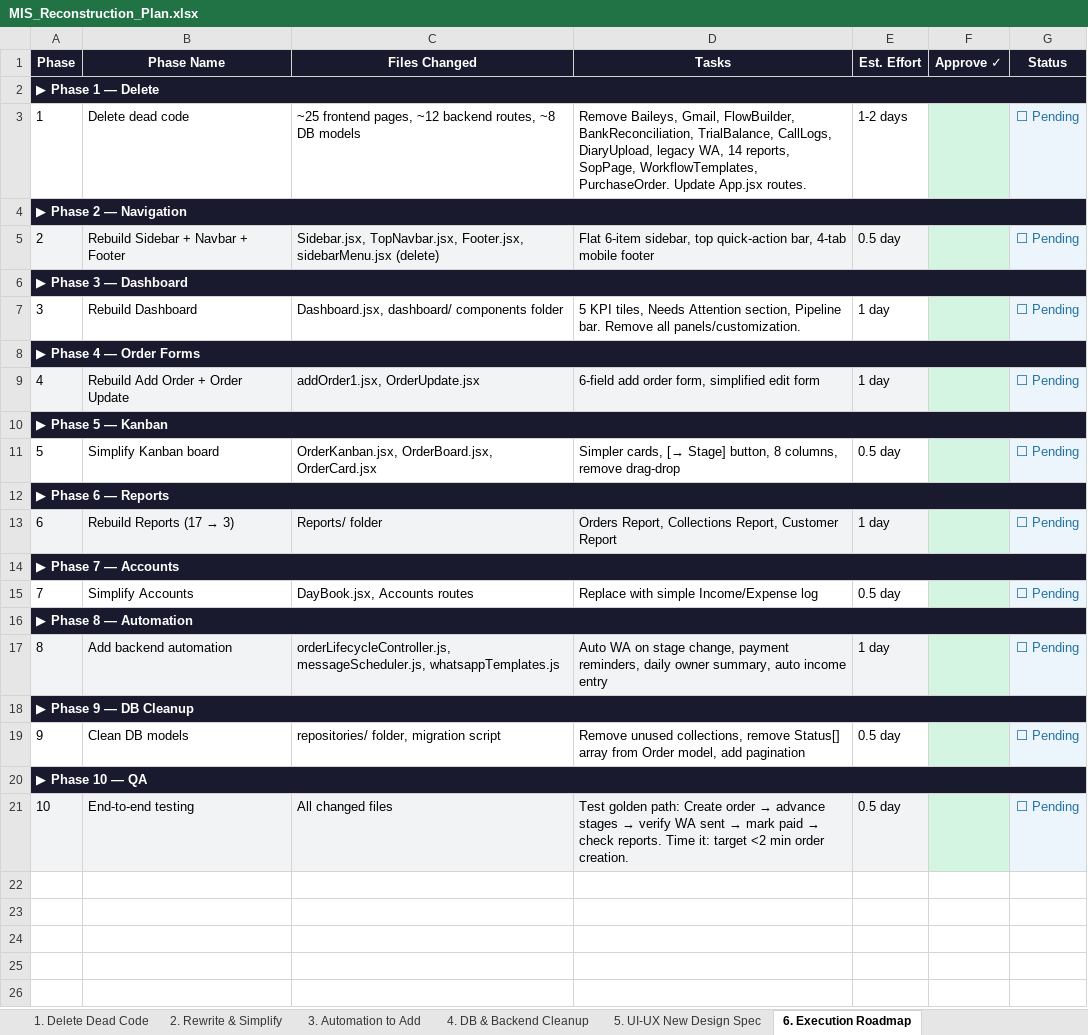
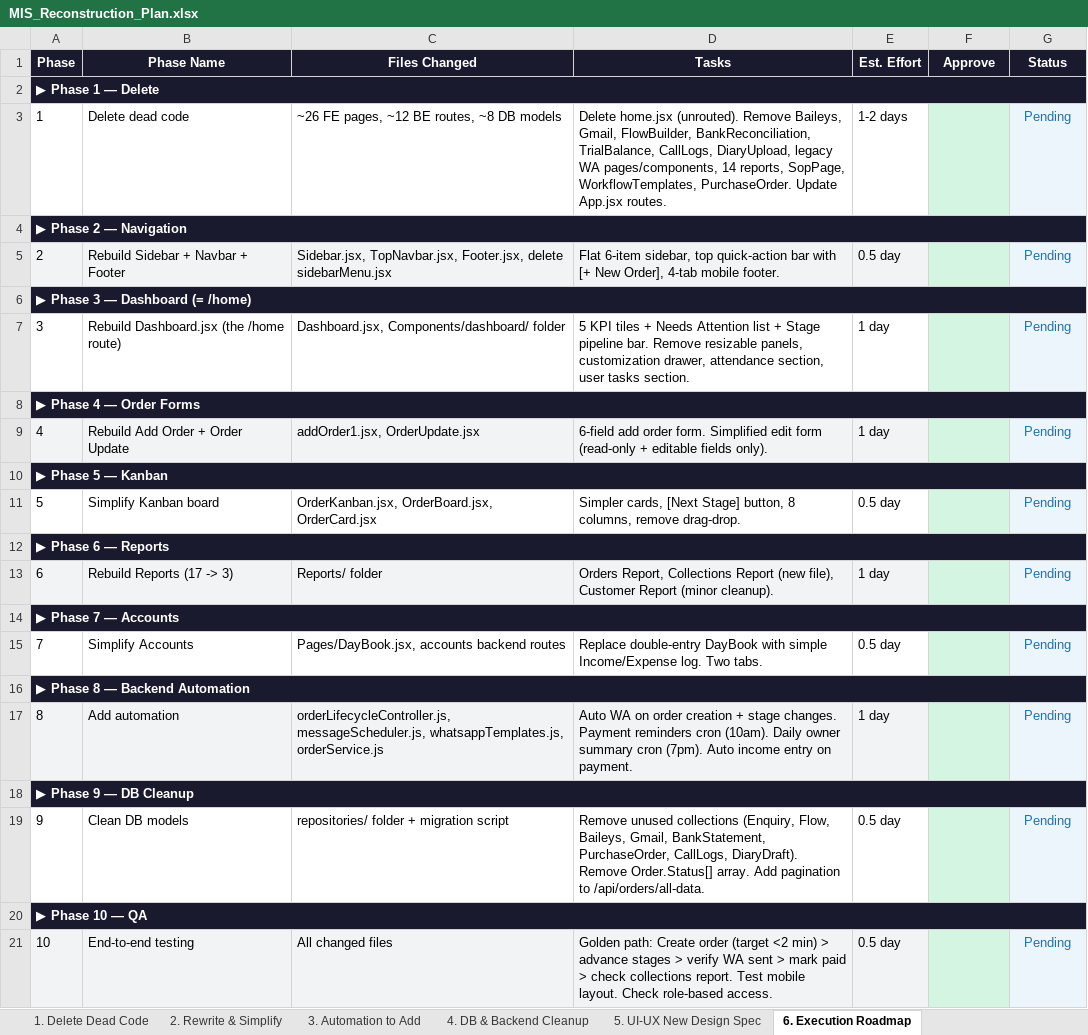
Before and after one commit to mesanjusk/MIS-Both-, an Excel workbook: MIS_Reconstruction_Plan.xlsx, sheet 6. Execution Roadmap, drawn as a sheet; values as stored, in another font and other column widths than the file's, no borders; the diff names each change by its address in the sheet, - before the commit and + after, or states it on an @@ line.

```diff
--- a/MIS_Reconstruction_Plan.xlsx (sheet 6. Execution Roadmap)
+++ b/MIS_Reconstruction_Plan.xlsx (sheet 6. Execution Roadmap)
-F1: Approve ✓
+F1: Approve
-C3 (Files Changed): ~25 frontend pages, ~12 backend routes, ~8…
+C3 (Files Changed): ~26 FE pages, ~12 BE routes, ~8…
-D3 (Tasks): Remove Baileys, Gmail, FlowBuilder, BankReconciliation, TrialBalance, CallLogs, DiaryUpload, legacy WA, 14 reports,…
+D3 (Tasks): Delete home.jsx (unrouted). Remove Baileys, Gmail, FlowBuilder, BankReconciliation, TrialBalance, CallLogs, DiaryUpload, legacy WA pages/components, 14 reports,…
-G3 (Status): ⬜ Pending
+G3 (Status): Pending
-C5 (Files Changed): …TopNavbar.jsx, Footer.jsx, sidebarMenu.jsx (delete)
+C5 (Files Changed): …TopNavbar.jsx, Footer.jsx, delete sidebarMenu.jsx
-D5 (Tasks): …top quick-action bar, 4-tab mobile footer
+D5 (Tasks): …top quick-action bar with [+ New Order], 4-tab mobile footer.
-G5 (Status): ⬜ Pending
+G5 (Status): Pending
-A6 (Phase): ▶ Phase 3 — Dashboard
+A6 (Phase): ▶ Phase 3 — Dashboard (= /home)
-B7 (Phase Name): Rebuild Dashboard
+B7 (Phase Name): Rebuild Dashboard.jsx (the /home route)
-C7 (Files Changed): Dashboard.jsx, dashboard/ components folder
+C7 (Files Changed): Dashboard.jsx, Components/dashboard/ folder
-D7 (Tasks): 5 KPI tiles, Needs Attention section, Pipeline bar. Remove all panels/customization.
+D7 (Tasks): 5 KPI tiles + Needs Attention list + Stage pipeline bar. Remove resizable panels, customization drawer, attendance section, user tasks section.
-G7 (Status): ⬜ Pending
+G7 (Status): Pending
-D9 (Tasks): …add order form, simplified edit form
+D9 (Tasks): …add order form. Simplified edit form (read-only + editable fields only).
-G9 (Status): ⬜ Pending
+G9 (Status): Pending
-D11 (Tasks): Simpler cards, [→ Stage] button, 8 columns, remove drag-drop
+D11 (Tasks): Simpler cards, [Next Stage] button, 8 columns, remove drag-drop.
-G11 (Status): ⬜ Pending
+G11 (Status): Pending
@@ B13 (Phase Name): Rebuild Reports (17 → 3) → Rebuild Reports (17 -> 3) @@
-D13 (Tasks): …Report, Collections Report, Customer Report
+D13 (Tasks): …Report, Collections Report (new file), Customer Report (minor cleanup).
-G13 (Status): ⬜ Pending
+G13 (Status): Pending
-C15 (Files Changed): DayBook.jsx, Accounts routes
+C15 (Files Changed): Pages/DayBook.jsx, accounts backend routes
-D15 (Tasks): Replace with simple Income/Expense log
+D15 (Tasks): Replace double-entry DayBook with simple Income/Expense log. Two tabs.
-G15 (Status): ⬜ Pending
+G15 (Status): Pending
-A16 (Phase): ▶ Phase 8 — Automation
+A16 (Phase): ▶ Phase 8 — Backend Automation
-B17 (Phase Name): Add backend automation
+B17 (Phase Name): Add automation
-C17 (Files Changed): orderLifecycleController.js, messageScheduler.js, whatsappTemplates.js
+C17 (Files Changed): orderLifecycleController.js, messageScheduler.js, whatsappTemplates.js, orderService.js
-D17 (Tasks): …WA on stage change, payment reminders, daily owner summary, auto income entry
+D17 (Tasks): …WA on order creation + stage changes. Payment reminders cron (10am). Daily owner summary cron (7pm). Auto income entry on payment.
-G17 (Status): ⬜ Pending
+G17 (Status): Pending
-C19 (Files Changed): repositories/ folder, migration script
+C19 (Files Changed): repositories/ folder + migration script
-D19 (Tasks): Remove unused collections, remove Status[] array from Order model, add pagination
+D19 (Tasks): Remove unused collections (Enquiry, Flow, Baileys, Gmail, BankStatement, PurchaseOrder, CallLogs, DiaryDraft). Remove Order.Status[] array. Add pagination to /api/orders/all-data.
-G19 (Status): ⬜ Pending
+G19 (Status): Pending
@@ D21 (Tasks): Test golden path: Create order → advance stages → verify WA sent → mark paid → check reports. Time it: target <2 min order creation. → Golden path: Create order (target <2 min) > advance stages > verify WA sent > mark paid > check collections report. Test mobile layout. Check role-based access. @@
-G21 (Status): ⬜ Pending
+G21 (Status): Pending
```
Also changed, not shown: sheet 2. Rewrite & Simplify, sheet 1. Delete Dead Code, sheet 5. UI-UX New Design Spec, sheet 3. Automation to Add, sheet 4. DB & Backend Cleanup, 1 other file.
